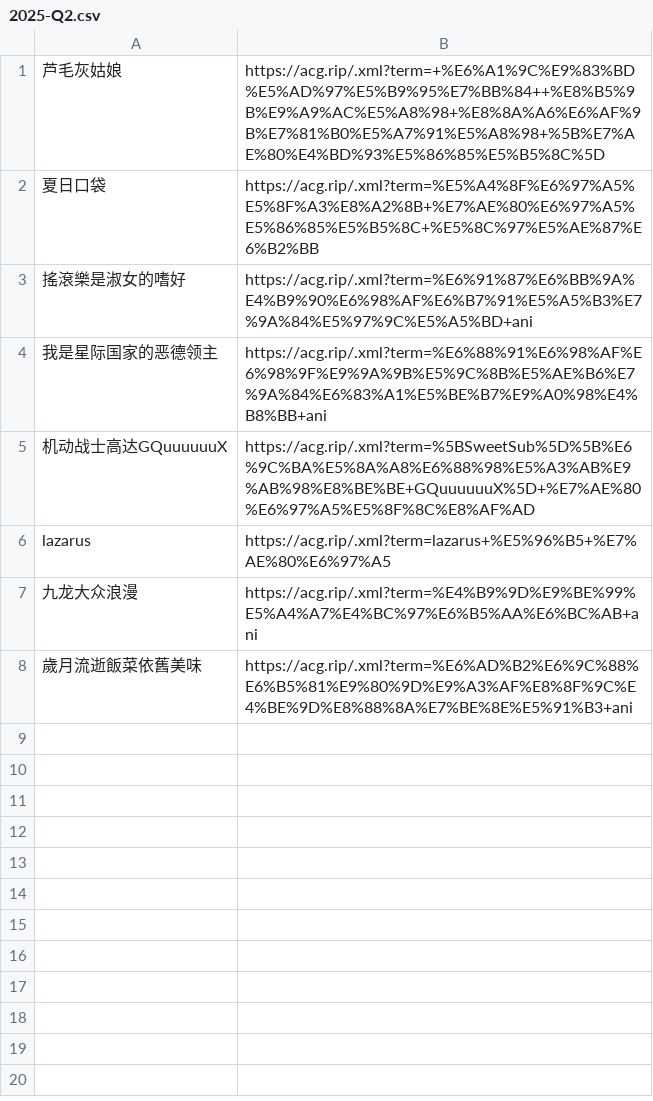
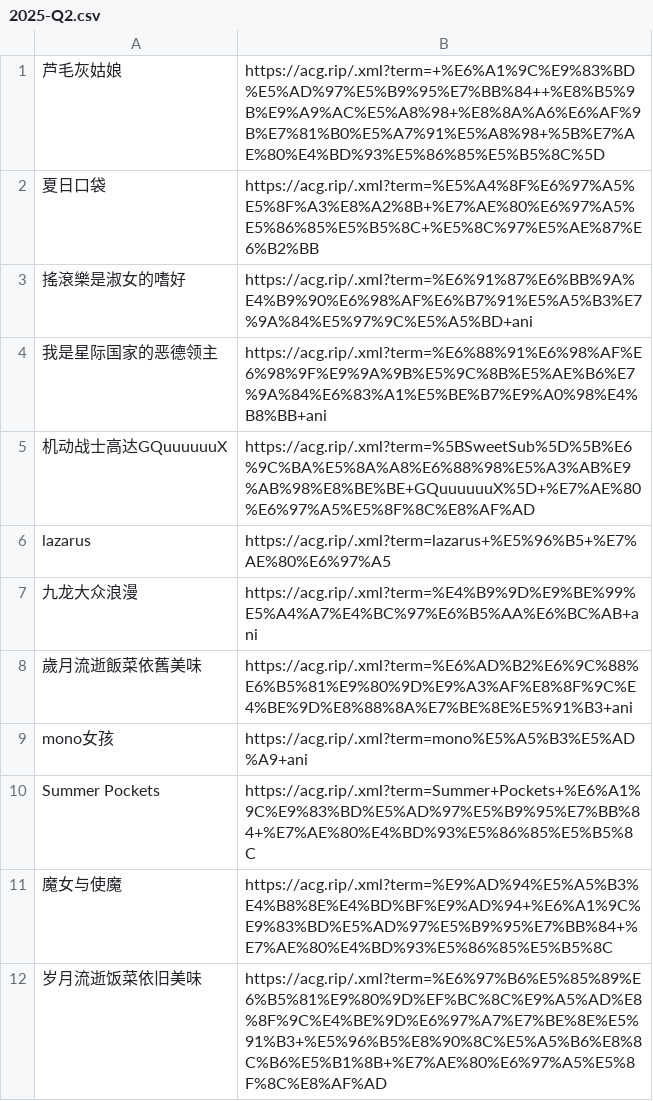
Before and after one commit to DeepooBelief/Anime-Pull, a CSV file: data/2025-Q2.csv, drawn as a sheet.

Commit message:
Update 2025-Q2.csv

```diff
--- a/data/2025-Q2.csv
+++ b/data/2025-Q2.csv
@@ -8 +8,5 @@ lazarus,https://acg.rip/.xml?term=lazarus+%E5%96%B5+%E7%AE%80%E6%97%A5,
 歲月流逝飯菜依舊美味,https://acg.rip/.xml?term=%E6%AD%B2%E6%9C%88%E6%B5%81%E9%80%9D%E9%A3%AF%E8%8F%9C%E4%BE%9D%E8%88%8A%E7%BE%8E%E5%91%B3+ani,
+mono女孩,https://acg.rip/.xml?term=mono%E5%A5%B3%E5%AD%A9+ani,
+Summer Pockets,https://acg.rip/.xml?term=Summer+Pockets+%E6%A1%9C%E9%83%BD%E5%AD%97%E5%B9%95%E7%BB%84+%E7%AE%80%E4%BD%93%E5%86%85%E5%B5%8C,
+魔女与使魔,https://acg.rip/.xml?term=%E9%AD%94%E5%A5%B3%E4%B8%8E%E4%BD%BF%E9%AD%94+%E6%A1%9C%E9%83%BD%E5%AD%97%E5%B9%95%E7%BB%84+%E7%AE%80%E4%BD%93%E5%86%85%E5%B5%8C,
+岁月流逝饭菜依旧美味,https://acg.rip/.xml?term=%E6%97%B6%E5%85%89%E6%B5%81%E9%80%9D%EF%BC%8C%E9%A5%AD%E8%8F%9C%E4%BE%9D%E6%97%A7%E7%BE%8E%E5%91%B3+%E5%96%B5%E8%90%8C%E5%A5%B6%E8%8C%B6%E5%B1%8B+%E7%AE%80%E6%97%A5%E5%8F%8C%E8%AF%AD,
```
